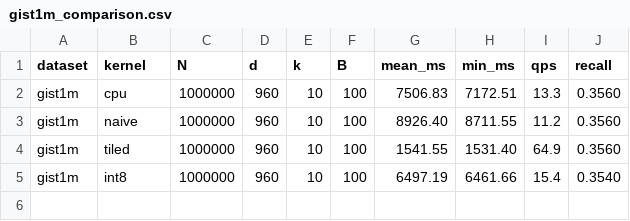
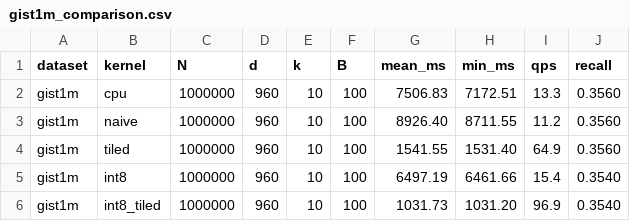
Before and after one commit to Ethancohenn/cudasearch, a CSV file: results/gist1m_comparison.csv, drawn as a sheet; the diff names each change by its address in the sheet, - before the commit and + after, or states it on an @@ line.

Commit message:
Optimize INT8 search with cached tiled CUDA kernel

```diff
--- a/results/gist1m_comparison.csv
+++ b/results/gist1m_comparison.csv
+row 6: gist1m | int8_tiled | 1000000 | 960 | 10 | 100 | 1031.73 | 1031.20 | 96.9 | 0.3540
```
Also changed, not shown: 7 other files.
